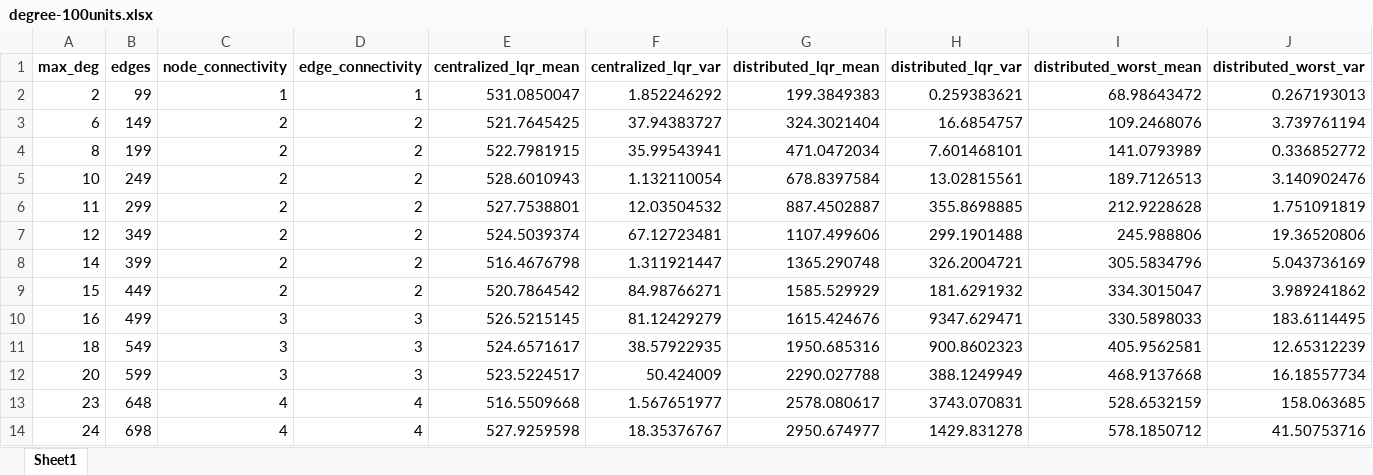
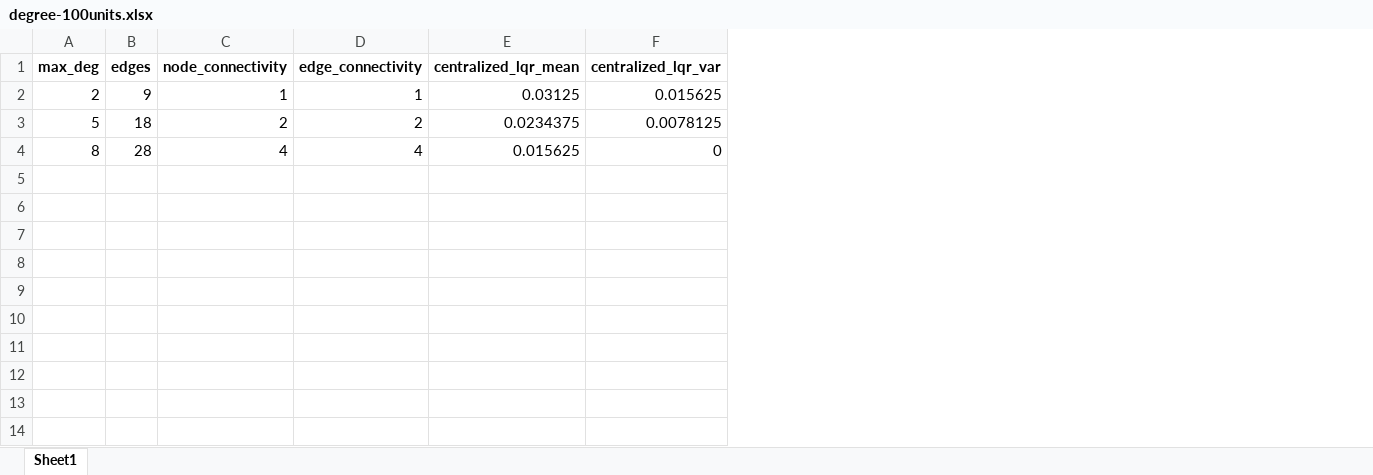
Before and after one commit to Bryanttt-tang/unjam-back, an Excel workbook: power_unit/results/degree-100units.xlsx, sheet Sheet1, drawn as a sheet; values as stored, in another font and other column widths than the file's, no borders; removed rows and columns are numbered as before the commit, all else as after; the diff names each change by its address in the sheet, - before the commit and + after, or states it on an @@ line.

Commit message:
connectivity

```diff
--- a/power_unit/results/degree-100units.xlsx (sheet Sheet1)
+++ b/power_unit/results/degree-100units.xlsx (sheet Sheet1)
-column G (distributed_lqr_mean), row 2: 199.3849383; row 4: 471.0472034
-column H (distributed_lqr_var), row 2: 0.259383621; row 4: 7.601468101
-column I (distributed_worst_mean), row 2: 68.98643472; row 4: 141.0793989
-column J (distributed_worst_var), row 2: 0.267193013; row 4: 0.336852772
-B2 (edges): 99
+B2 (edges): 9
-E2 (centralized_lqr_mean): 531.0850047
+E2 (centralized_lqr_mean): 0.03125
-F2 (centralized_lqr_var): 1.852246292
+F2 (centralized_lqr_var): 0.015625
-row 3: 6 | 149 | 2 | 2 | 521.7645425 | 37.94383727 | 324.3021404 | 16.6854757 | 109.2468076 | 3.739761194
+row 3: 5 | 18 | 2 | 2 | 0.0234375 | 0.0078125
-B4 (edges): 199
+B4 (edges): 28
-C4 (node_connectivity): 2
+C4 (node_connectivity): 4
-D4 (edge_connectivity): 2
+D4 (edge_connectivity): 4
-E4 (centralized_lqr_mean): 522.7981915
+E4 (centralized_lqr_mean): 0.015625
-F4 (centralized_lqr_var): 35.99543941
+F4 (centralized_lqr_var): 0
-row 5: 10 | 249 | 2 | 2 | 528.6010943 | 1.132110054 | 678.8397584 | 13.02815561 | 189.7126513 | 3.140902476
-row 6: 11 | 299 | 2 | 2 | 527.7538801 | 12.03504532 | 887.4502887 | 355.8698885 | 212.9228628 | 1.751091819
-row 7: 12 | 349 | 2 | 2 | 524.5039374 | 67.12723481 | 1107.499606 | 299.1901488 | 245.988806 | 19.36520806
-row 8: 14 | 399 | 2 | 2 | 516.4676798 | 1.311921447 | 1365.290748 | 326.2004721 | 305.5834796 | 5.043736169
-row 9: 15 | 449 | 2 | 2 | 520.7864542 | 84.98766271 | 1585.529929 | 181.6291932 | 334.3015047 | 3.989241862
-row 10: 16 | 499 | 3 | 3 | 526.5215145 | 81.12429279 | 1615.424676 | 9347.629471 | 330.5898033 | 183.6114495
-row 11: 18 | 549 | 3 | 3 | 524.6571617 | 38.57922935 | 1950.685316 | 900.8602323 | 405.9562581 | 12.65312239
-row 12: 20 | 599 | 3 | 3 | 523.5224517 | 50.424009 | 2290.027788 | 388.1249949 | 468.9137668 | 16.18557734
-row 13: 23 | 648 | 4 | 4 | 516.5509668 | 1.567651977 | 2578.080617 | 3743.070831 | 528.6532159 | 158.063685
-row 14: 24 | 698 | 4 | 4 | 527.9259598 | 18.35376767 | 2950.674977 | 1429.831278 | 578.1850712 | 41.50753716
```
Also changed, not shown: 8 other files.
